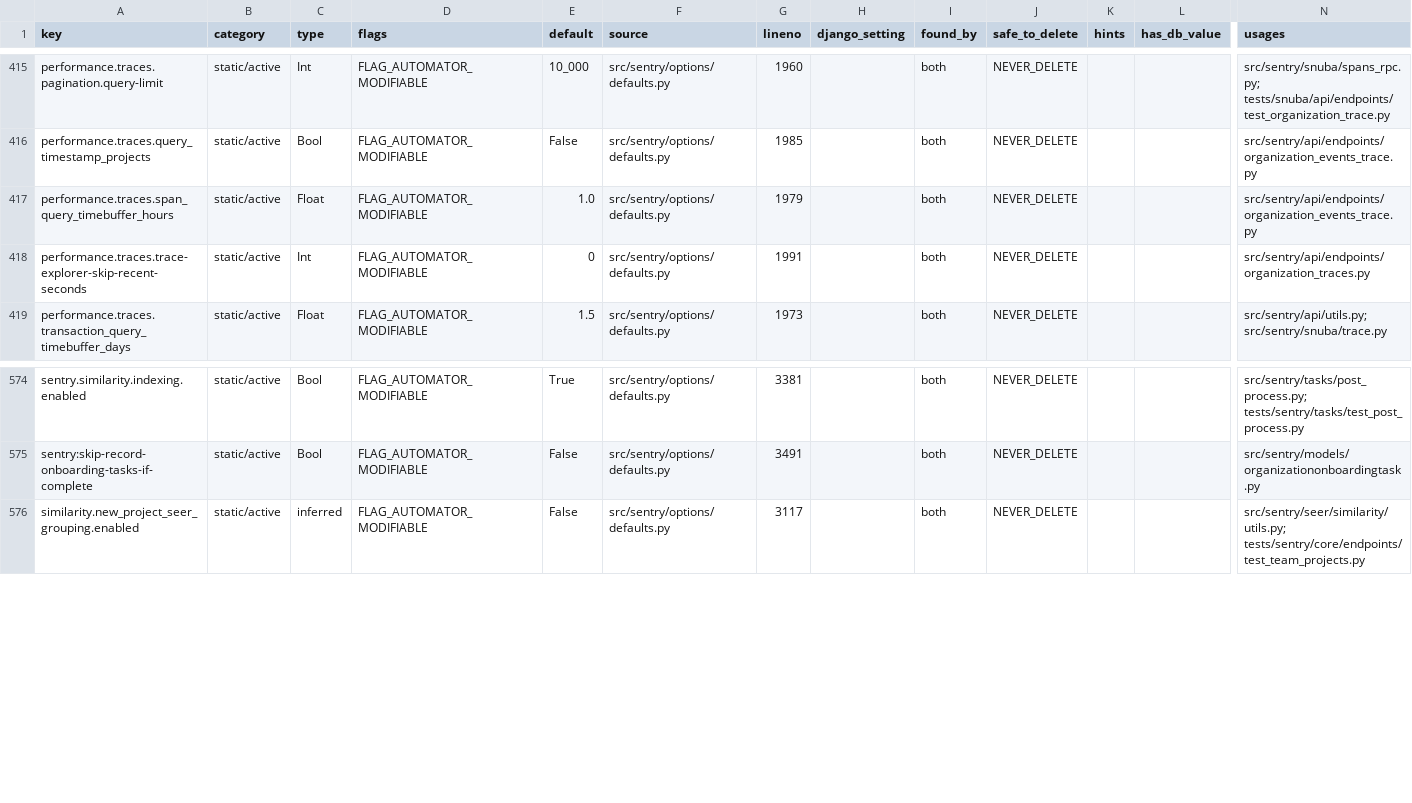
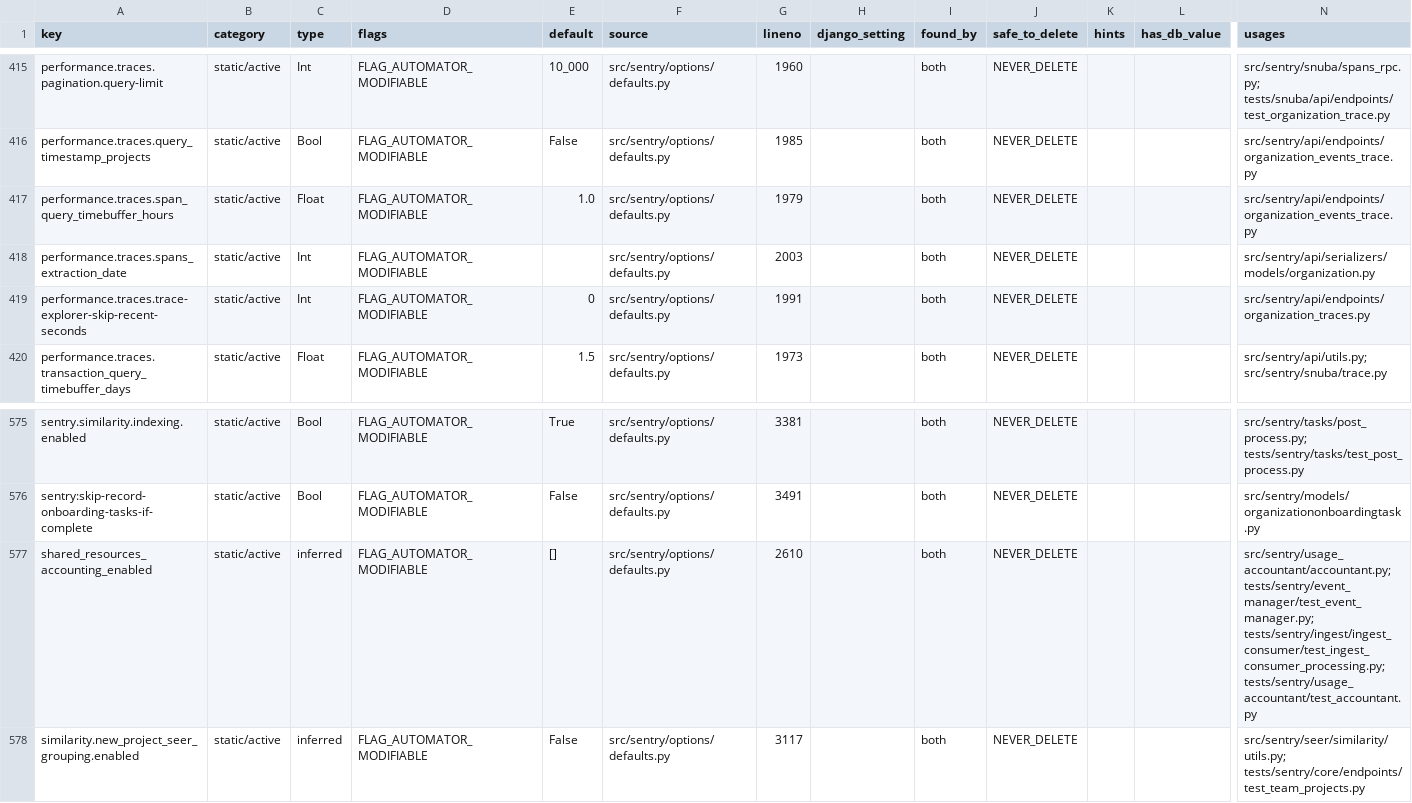
Before and after one commit to getsentry/sentry-options, a CSV file: scripts/migration/inventory.csv, drawn as a sheet; only a part is shown, gaps mark what is left out; rows hold the shown columns only; the diff names each change by its address in the sheet, - before the commit and + after, or states it on an @@ line.

```diff
--- a/scripts/migration/inventory.csv
+++ b/scripts/migration/inventory.csv
+row 418: performance.traces.spans_extraction_date | static/active | Int | FLAG_AUTOMATOR_MODIFIABLE |  | src/sentry/options/defaults.py | 2003 |  | both | NEVER_DELETE |  |  | src/sentry/api/serializers/models/organization.py
+row 577: shared_resources_accounting_enabled | static/active | inferred | FLAG_AUTOMATOR_MODIFIABLE | [] | src/sentry/options/defaults.py | 2610 |  | both | NEVER_DELETE |  |  | src/sentry/usage_accountant/accountant.py; tests/sentry/event_manager/test_event_manager.py; tests/sentry/ingest/ingest_consumer/test_ingest_consumer_processing.py; tests/sentry/usage_accountant/test_accountant.py
```
Also changed, not shown: 4 other files.
